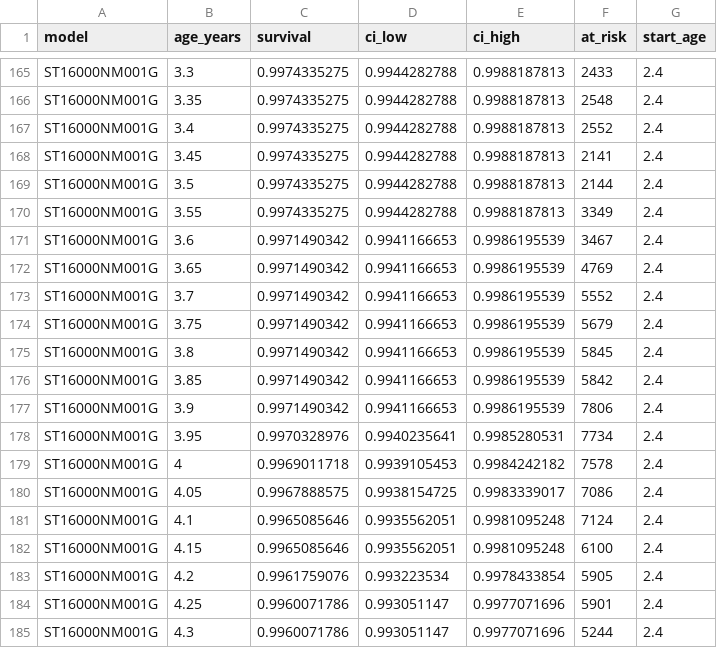
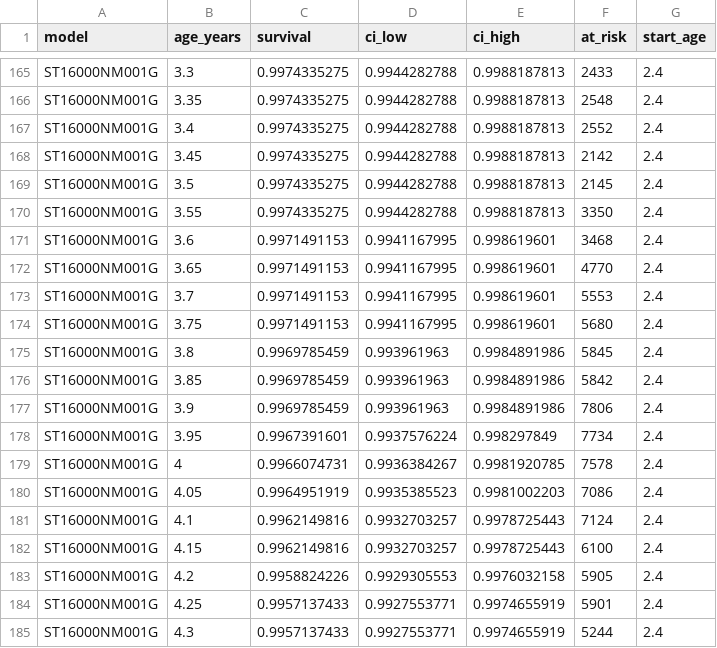
Before and after one commit to ChetanYarlagadda/hard-drive-failure-prediction, a CSV file: reports/results/km_curves.csv, drawn as a sheet; only a part is shown, gaps mark what is left out; the diff covers the shown part only.

Commit message:
Keep failed drives whose failure-day record lacks power-on hours in the survival analysis
Backblaze's record of a drive's failure day often has no SMART values, so
survival_frame dropped every drive whose power-on hours (SMART 9) were missing
on its last report: 52 drives, among them 35 of the 37 failures it dropped.
A reading missing on only the first or only the last report is now filled
from the other one plus the calendar time between the two reports, and the
pipeline's survival_data_check table counts the filled drives and failures.

Regenerated the reliability tables by running the pipeline's reliability
stage on the cached Spark output (every other table is byte-identical),
redrew the figures (only 02_survival.png changes) and re-executed the
notebook. The first-year failure rate goes from 1.0% to 1.1% (180 -> 197
failures; Seagate 2.9% -> 3.4%) and the ST12000NM0008 one-year Kaplan-Meier
failure probability from 2.2% to 2.3%; README and notebook text updated.
A new test covers the fill and every drop rule.

```diff
--- a/reports/results/km_curves.csv
+++ b/reports/results/km_curves.csv
@@ -167,19 +167,19 @@ ST16000NM001G,3.35,0.9974335275,0.9944282788,0.9988187813,2548,2.4
 ST16000NM001G,3.4,0.9974335275,0.9944282788,0.9988187813,2552,2.4
-ST16000NM001G,3.45,0.9974335275,0.9944282788,0.9988187813,2141,2.4
-ST16000NM001G,3.5,0.9974335275,0.9944282788,0.9988187813,2144,2.4
-ST16000NM001G,3.55,0.9974335275,0.9944282788,0.9988187813,3349,2.4
-ST16000NM001G,3.6,0.9971490342,0.9941166653,0.9986195539,3467,2.4
-ST16000NM001G,3.65,0.9971490342,0.9941166653,0.9986195539,4769,2.4
-ST16000NM001G,3.7,0.9971490342,0.9941166653,0.9986195539,5552,2.4
-ST16000NM001G,3.75,0.9971490342,0.9941166653,0.9986195539,5679,2.4
-ST16000NM001G,3.8,0.9971490342,0.9941166653,0.9986195539,5845,2.4
-ST16000NM001G,3.85,0.9971490342,0.9941166653,0.9986195539,5842,2.4
-ST16000NM001G,3.9,0.9971490342,0.9941166653,0.9986195539,7806,2.4
-ST16000NM001G,3.95,0.9970328976,0.9940235641,0.9985280531,7734,2.4
-ST16000NM001G,4,0.9969011718,0.9939105453,0.9984242182,7578,2.4
-ST16000NM001G,4.05,0.9967888575,0.9938154725,0.9983339017,7086,2.4
-ST16000NM001G,4.1,0.9965085646,0.9935562051,0.9981095248,7124,2.4
-ST16000NM001G,4.15,0.9965085646,0.9935562051,0.9981095248,6100,2.4
-ST16000NM001G,4.2,0.9961759076,0.993223534,0.9978433854,5905,2.4
-ST16000NM001G,4.25,0.9960071786,0.993051147,0.9977071696,5901,2.4
-ST16000NM001G,4.3,0.9960071786,0.993051147,0.9977071696,5244,2.4
+ST16000NM001G,3.45,0.9974335275,0.9944282788,0.9988187813,2142,2.4
+ST16000NM001G,3.5,0.9974335275,0.9944282788,0.9988187813,2145,2.4
+ST16000NM001G,3.55,0.9974335275,0.9944282788,0.9988187813,3350,2.4
+ST16000NM001G,3.6,0.9971491153,0.9941167995,0.998619601,3468,2.4
+ST16000NM001G,3.65,0.9971491153,0.9941167995,0.998619601,4770,2.4
+ST16000NM001G,3.7,0.9971491153,0.9941167995,0.998619601,5553,2.4
+ST16000NM001G,3.75,0.9971491153,0.9941167995,0.998619601,5680,2.4
+ST16000NM001G,3.8,0.9969785459,0.993961963,0.9984891986,5845,2.4
+ST16000NM001G,3.85,0.9969785459,0.993961963,0.9984891986,5842,2.4
+ST16000NM001G,3.9,0.9969785459,0.993961963,0.9984891986,7806,2.4
+ST16000NM001G,3.95,0.9967391601,0.9937576224,0.998297849,7734,2.4
+ST16000NM001G,4,0.9966074731,0.9936384267,0.9981920785,7578,2.4
+ST16000NM001G,4.05,0.9964951919,0.9935385523,0.9981002203,7086,2.4
+ST16000NM001G,4.1,0.9962149816,0.9932703257,0.9978725443,7124,2.4
+ST16000NM001G,4.15,0.9962149816,0.9932703257,0.9978725443,6100,2.4
+ST16000NM001G,4.2,0.9958824226,0.9929305553,0.9976032158,5905,2.4
+ST16000NM001G,4.25,0.9957137433,0.9927553771,0.9974655919,5901,2.4
+ST16000NM001G,4.3,0.9957137433,0.9927553771,0.9974655919,5244,2.4
```
Also changed, not shown: 112 edited cells elsewhere in this file, reports/results/afr_by_age.csv, reports/results/km_summary.csv, 7 other files.
